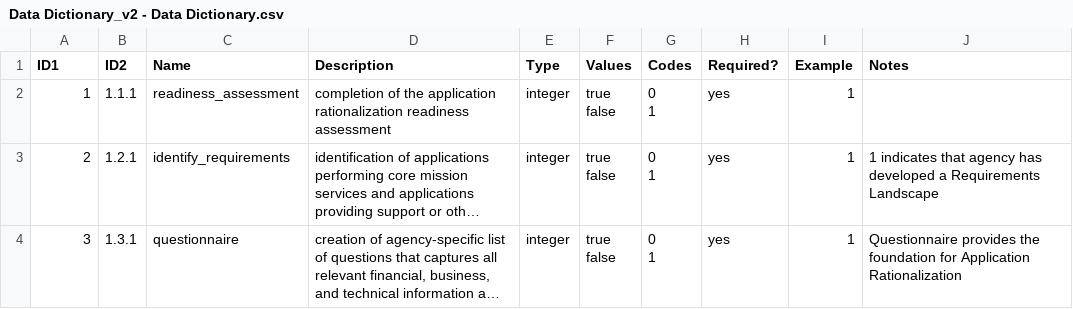
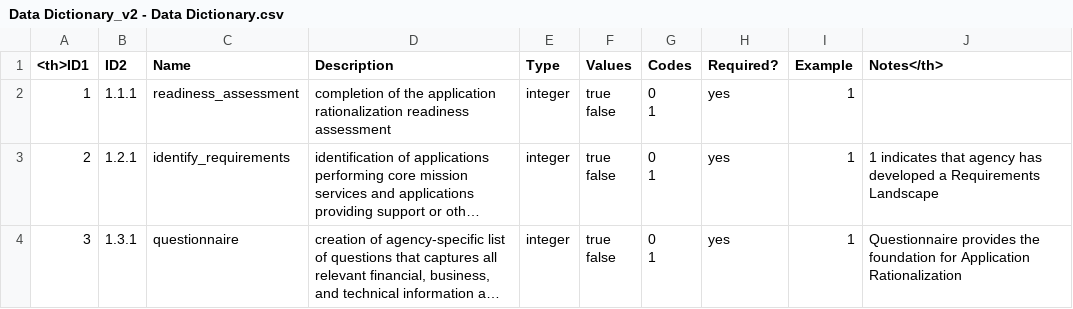
Before and after one commit to AaronKoppel/AppRatDataDictionary, a CSV file: Data Dictionary_v2 - Data Dictionary.csv, drawn as a sheet; only a part is shown; long unchanged cells end in ….

Commit message:
Update Data Dictionary_v2 - Data Dictionary.csv

```diff
--- a/Data Dictionary_v2 - Data Dictionary.csv
+++ b/Data Dictionary_v2 - Data Dictionary.csv
@@ -1,2 +1,2 @@
-ID1,ID2,Name,Description,Type,Values,Codes,Required?,Example,Notes
+<th>ID1,ID2,Name,Description,Type,Values,Codes,Required?,Example,Notes</th>
 1,1.1.1,readiness_assessment,"completion of the application
```
